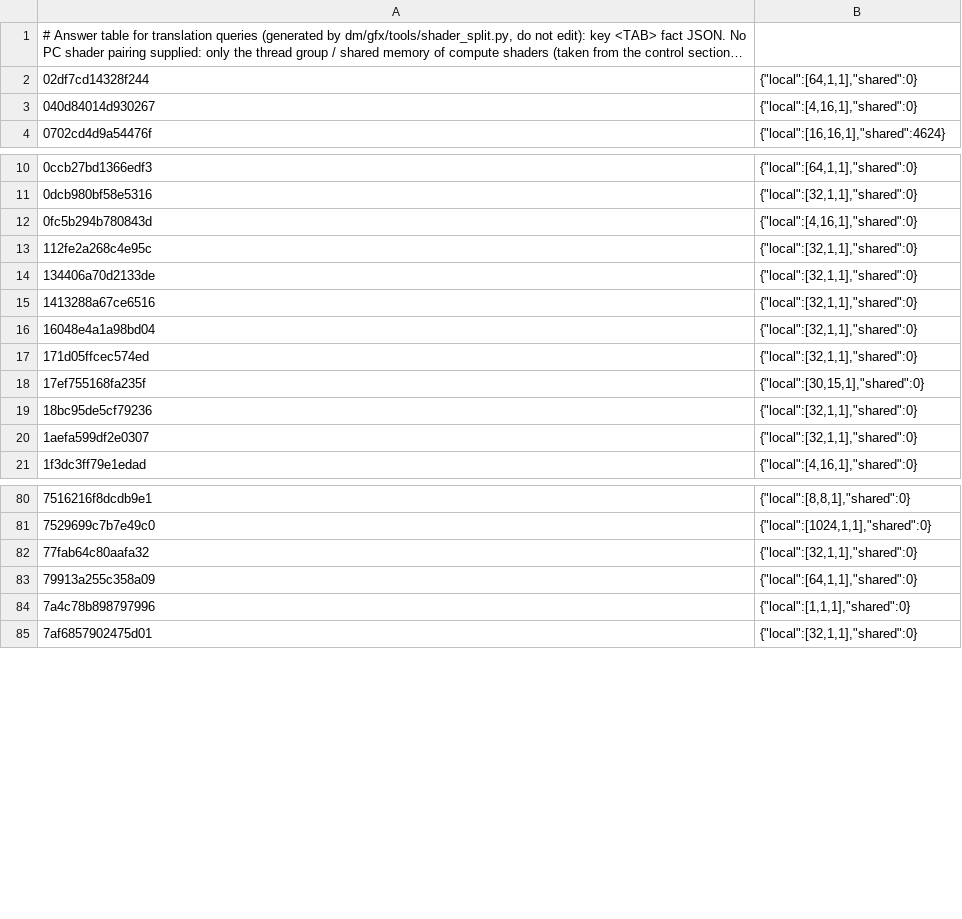
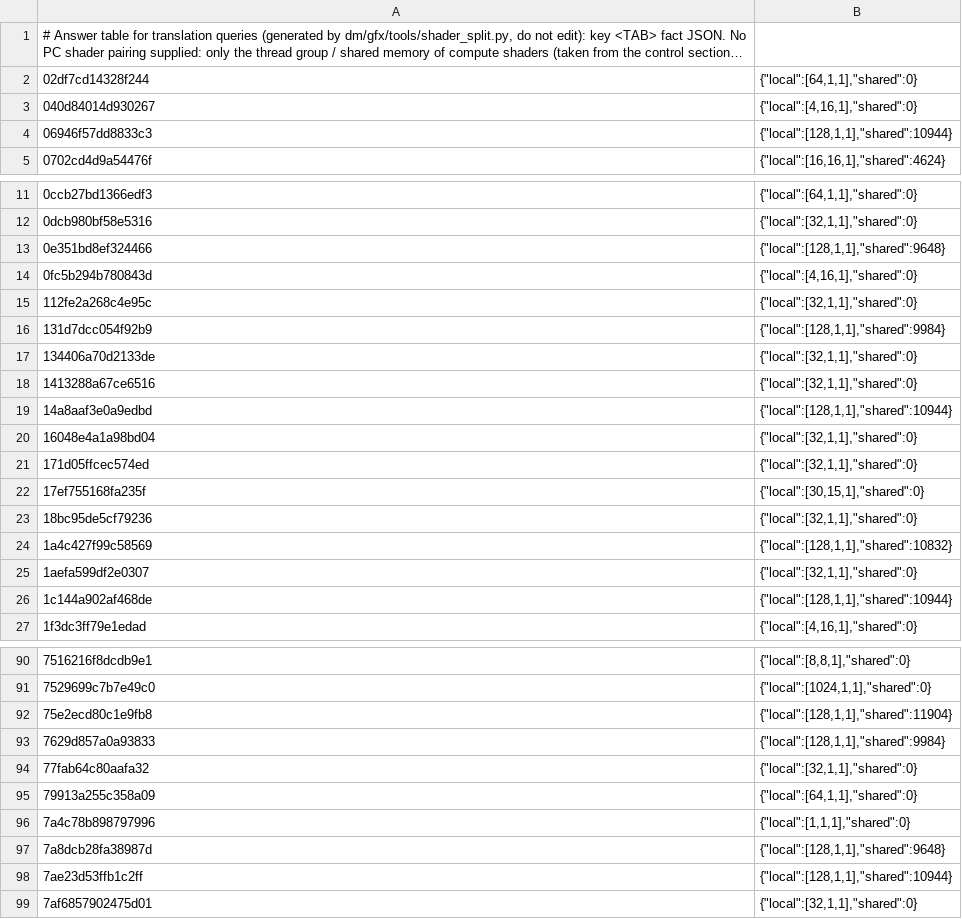
Before and after one commit to czpta/nxnative, a TSV file: dm/games/040074A01BF12000/shader_facts.tsv, drawn as a sheet; only a part is shown, gaps mark what is left out; long unchanged cells end in …; the diff covers the shown part only; the diff names each change by its address in the sheet, - before the commit and + after, or states it on an @@ line.

```diff
--- a/dm/games/040074A01BF12000/shader_facts.tsv
+++ b/dm/games/040074A01BF12000/shader_facts.tsv
+row 4: 06946f57dd8833c3 | {"local":[128,1,1],"shared":10944}
+row 13: 0e351bd8ef324466 | {"local":[128,1,1],"shared":9648}
+row 16: 131d7dcc054f92b9 | {"local":[128,1,1],"shared":9984}
+row 19: 14a8aaf3e0a9edbd | {"local":[128,1,1],"shared":10944}
+row 24: 1a4c427f99c58569 | {"local":[128,1,1],"shared":10832}
+row 26: 1c144a902af468de | {"local":[128,1,1],"shared":10944}
+row 92: 75e2ecd80c1e9fb8 | {"local":[128,1,1],"shared":11904}
+row 93: 7629d857a0a93833 | {"local":[128,1,1],"shared":9984}
+row 97: 7a8dcb28fa38987d | {"local":[128,1,1],"shared":9648}
+row 98: 7ae23d53ffb1c2ff | {"local":[128,1,1],"shared":10944}
```
Also changed, not shown: 14 added rows elsewhere in this file, dm/games/040074A01BF12000/game.tsv, dm/games/040074A01BF12000/shader_pairs.tsv, 31 other files.
